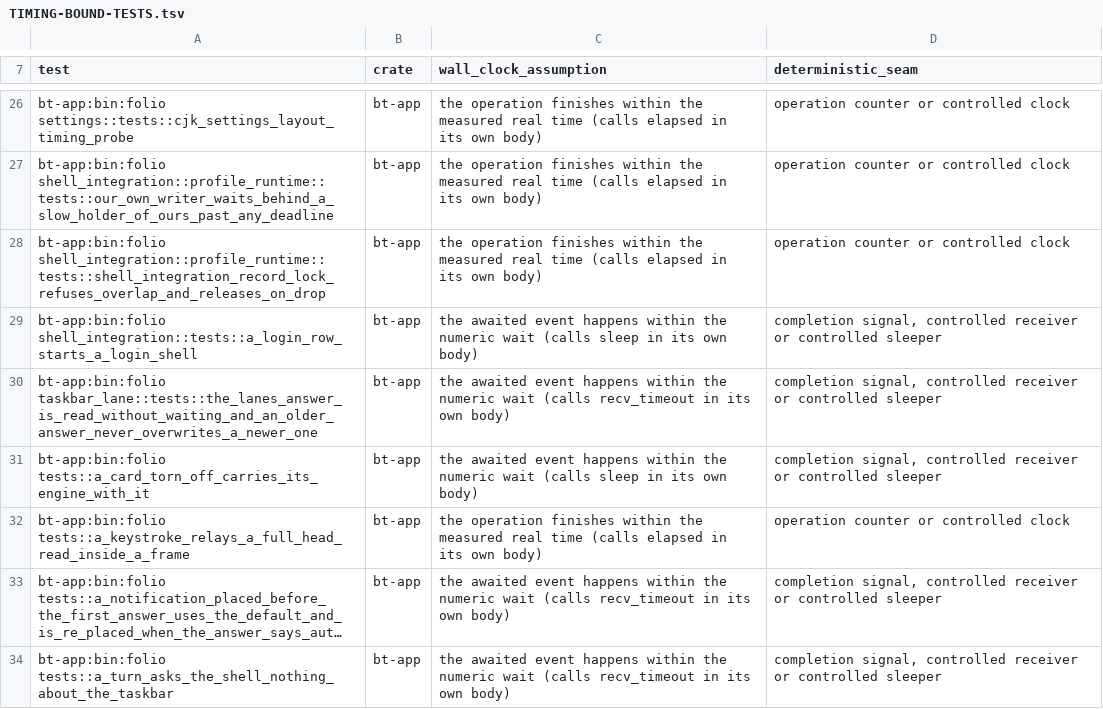
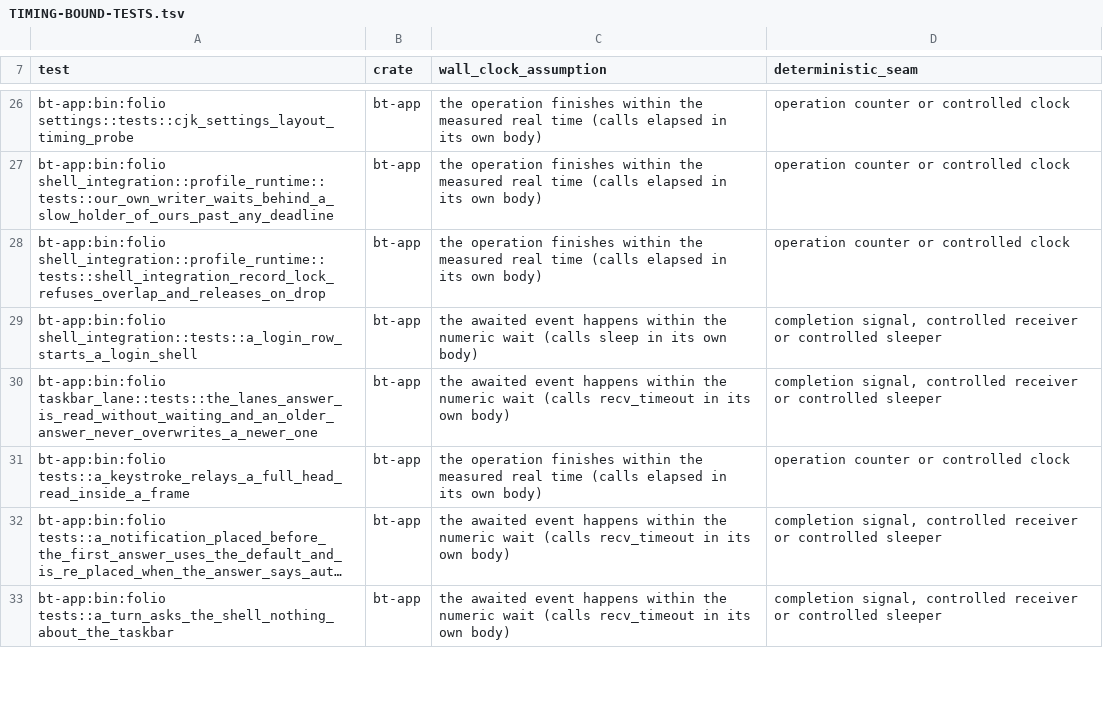
Before and after one commit to lulu-loopp/folio-terminal, a TSV file: docs/plans/TIMING-BOUND-TESTS.tsv, drawn as a sheet; only a part is shown, gaps mark what is left out; long unchanged cells end in ….

```diff
--- a/docs/plans/TIMING-BOUND-TESTS.tsv
+++ b/docs/plans/TIMING-BOUND-TESTS.tsv
@@ -30,3 +30,2 @@ bt-app:bin:folio shell_integration::tests::a_login_row_starts_a_login_shell	bt-a
 bt-app:bin:folio taskbar_lane::tests::the_lanes_answer_is_read_without_waiting_and_an_older_answer_never_overwrites_a_newer_one	bt-app	the awaited event happens within the numeric wait (calls recv_timeout in its own body)	completion signal, controlled receiver or controlled sleeper
-bt-app:bin:folio tests::a_card_torn_off_carries_its_engine_with_it	bt-app	the awaited event happens within the numeric wait (calls sleep in its own body)	completion signal, controlled receiver or controlled sleeper
 bt-app:bin:folio tests::a_keystroke_relays_a_full_head_read_inside_a_frame	bt-app	the operation finishes within the measured real time (calls elapsed in its own body)	operation counter or controlled clock
```
Also changed, not shown: 7 other files.
